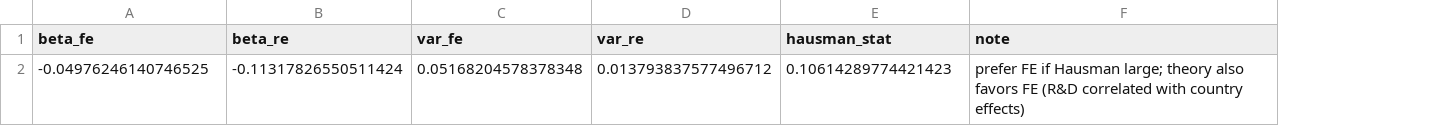
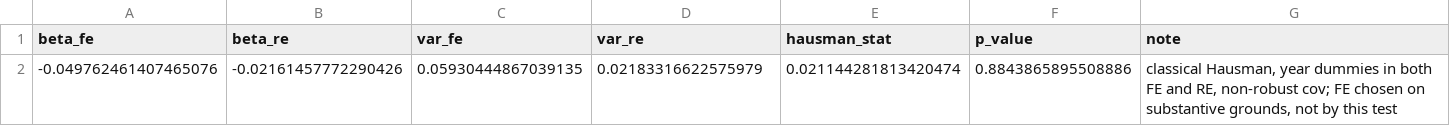
Before and after one commit to dapetun/macroeconomics-master-project, a CSV file: results/deep/tables/D01_hausman.csv, drawn as a sheet; removed rows and columns are numbered as before the commit, all else as after; the diff names each change by its address in the sheet, - before the commit and + after, or states it on an @@ line.

Commit message:
fix(D01): like-for-like classical Hausman test

```diff
--- a/results/deep/tables/D01_hausman.csv
+++ b/results/deep/tables/D01_hausman.csv
+column F (p_value), empty
-row 2: -0.04976246140746525 | -0.11317826550511424 | 0.05168204578378348 | 0.013793837577496712 | 0.10614289774421423 | prefer FE if Hausman large; theory also favors FE (R&D correlated with country effects)
+row 2: -0.049762461407465076 | -0.02161457772290426 | 0.05930444867039135 | 0.02183316622575979 | 0.021144281813420474 | 0.8843865895508886 | classical Hausman, year dummies in both FE and RE, non-robust cov; FE chosen on substantive grounds, not by this test
```
Also changed, not shown: 3 other files.
